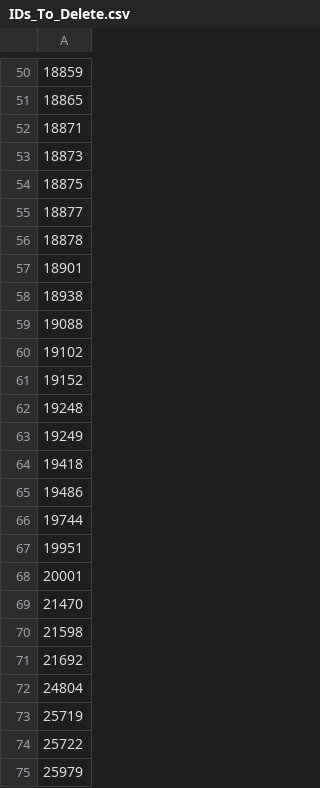
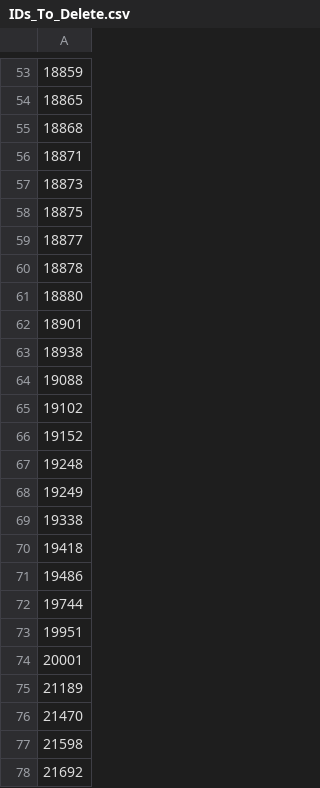
Before and after one commit to DanPace725/streamlit-hcr, a CSV file: dependencies/IDs_To_Delete.csv, drawn as a sheet; only a part is shown, gaps mark what is left out; the shorter side is filled out with more unchanged rows; the diff covers the shown part only; the diff names each change by its address in the sheet, - before the commit and + after, or states it on an @@ line.

```diff
--- a/dependencies/IDs_To_Delete.csv
+++ b/dependencies/IDs_To_Delete.csv
+row 55: 18868
+row 61: 18880
+row 69: 19338
+row 75: 21189
```
Also changed, not shown: 8 added rows elsewhere in this file.
